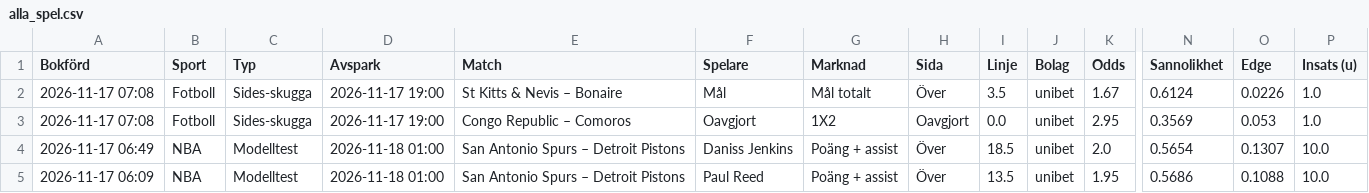
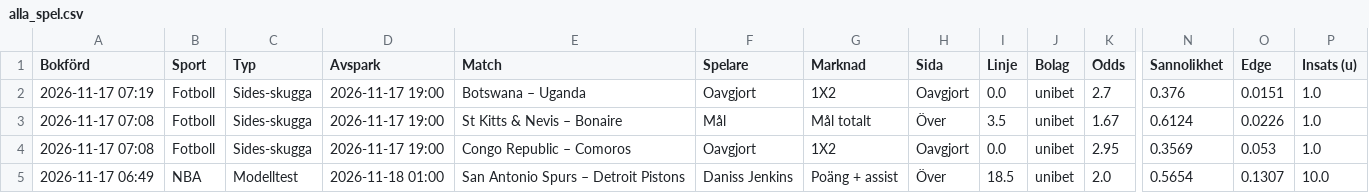
Before and after one commit to FatFockFrank888/propsbot, a CSV file: site/csv/alla_spel.csv, drawn as a sheet; only a part is shown, gaps mark what is left out; the shorter side is filled out with more unchanged rows; rows hold the shown columns only; the diff names each change by its address in the sheet, - before the commit and + after, or states it on an @@ line.

```diff
--- a/site/csv/alla_spel.csv
+++ b/site/csv/alla_spel.csv
+row 2: 2026-11-17 07:19 | Fotboll | Sides-skugga | 2026-11-17 19:00 | Botswana – Uganda | Oavgjort | 1X2 | Oavgjort | 0.0 | unibet | 2.7 | 0.376 | 0.0151 | 1.0
```
Also changed, not shown: site/csv/fotboll.csv, site/csv/sammanfattning.csv, 16 other files.
